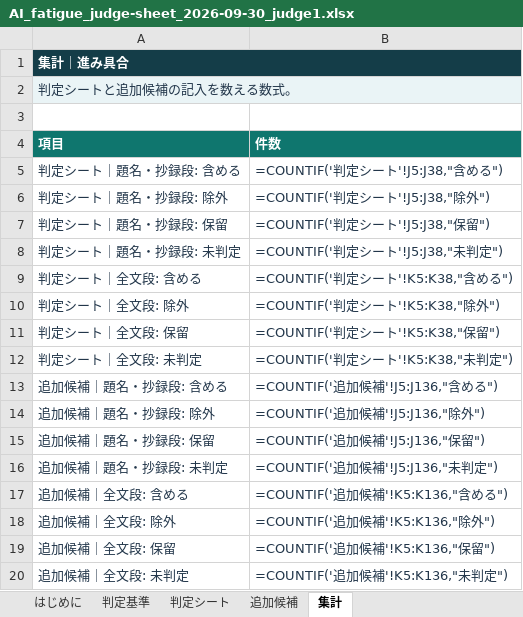
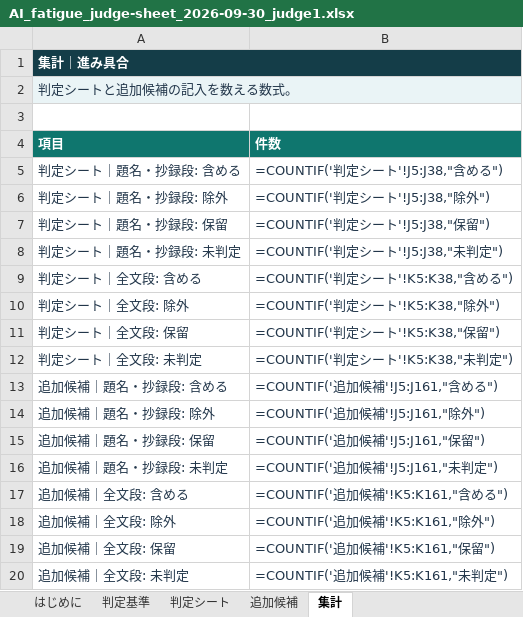
Before and after one commit to mikotomiura/GSE-prototype, an Excel workbook: .steering/20260930-ai-fatigue-judge-file/archive/judge/AI_fatigue_judge-sheet_2026-09-30_judge1.xlsx, sheet 集計, drawn as a sheet; values as stored, in another font and other column widths than the file's, no borders; formulas without a stored value are shown as written; the diff names each change by its address in the sheet, - before the commit and + after, or states it on an @@ line.

```diff
--- a/.steering/20260930-ai-fatigue-judge-file/archive/judge/AI_fatigue_judge-sheet_2026-09-30_judge1.xlsx (sheet 集計)
+++ b/.steering/20260930-ai-fatigue-judge-file/archive/judge/AI_fatigue_judge-sheet_2026-09-30_judge1.xlsx (sheet 集計)
-B13 (件数): =COUNTIF('追加候補'!J5:J136,"含める")
+B13 (件数): =COUNTIF('追加候補'!J5:J161,"含める")
-B14 (件数): =COUNTIF('追加候補'!J5:J136,"除外")
+B14 (件数): =COUNTIF('追加候補'!J5:J161,"除外")
-B15 (件数): =COUNTIF('追加候補'!J5:J136,"保留")
+B15 (件数): =COUNTIF('追加候補'!J5:J161,"保留")
-B16 (件数): =COUNTIF('追加候補'!J5:J136,"未判定")
+B16 (件数): =COUNTIF('追加候補'!J5:J161,"未判定")
-B17 (件数): =COUNTIF('追加候補'!K5:K136,"含める")
+B17 (件数): =COUNTIF('追加候補'!K5:K161,"含める")
-B18 (件数): =COUNTIF('追加候補'!K5:K136,"除外")
+B18 (件数): =COUNTIF('追加候補'!K5:K161,"除外")
-B19 (件数): =COUNTIF('追加候補'!K5:K136,"保留")
+B19 (件数): =COUNTIF('追加候補'!K5:K161,"保留")
-B20 (件数): =COUNTIF('追加候補'!K5:K136,"未判定")
+B20 (件数): =COUNTIF('追加候補'!K5:K161,"未判定")
```
Also changed, not shown: sheet 追加候補, 17 other files.
